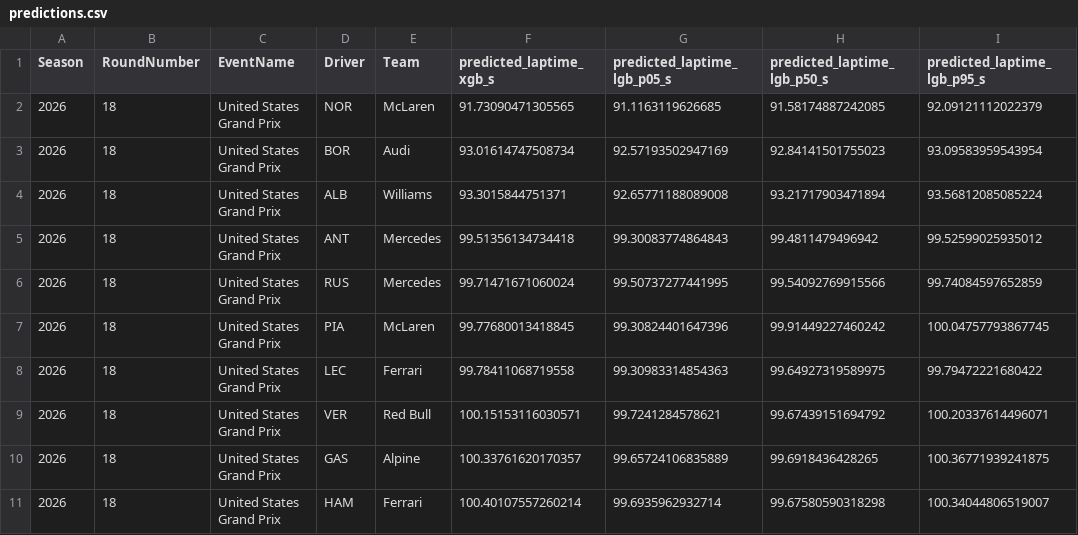
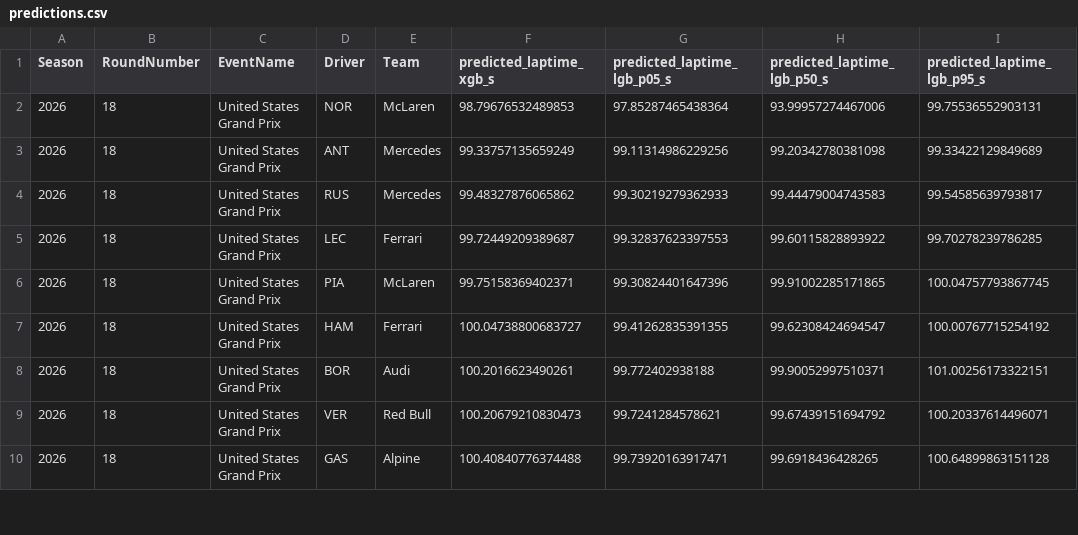
Before and after one commit to JuanjoRestrepo/f1_2026_predictions, a CSV file: reports/2026/United_States_Grand_Prix/results/predictions.csv, drawn as a sheet; only a part is shown; the diff covers the shown part only.

Commit message:
Measure driver pace per circuit, not across the season's track mix (#30)
The simulator's driver delta was

    Driver_Season_Median - Global_Season_Median

where Driver_Season_Median is the driver's median lap time pooled across every
circuit in the current-season window. A pooled median mostly measures *which*
circuits a driver has laps at: the window mixes tracks whose lap times differ by
more than ten seconds, so whoever has the most laps at a short circuit reads as
seconds per lap faster than whoever has the most at a long one.

For the United States Grand Prix that produced a 13.554s spread in driver delta
against a real field spread of ~5s, and the published predictions carried it
almost unchanged (13.52s). The tell was that NOR/BOR/ALB shared the same fastest
lap as the rest of the field (~82-84s) but a 6-8s faster median, because 52-54%
of their laps came from round 1 (Australia, 84.8s median lap) versus 0% for HUL,
HAD and BOT. Correlation between Australia lap-share and pooled median: -0.61.

Reference each lap to its own round's median instead, reduce each driver to one
observation per round, then take the median across rounds. Lap counts at any
single circuit can no longer move the number. Sector times follow the
window-to-track ratio, which is a property of the two circuits and identical
field-wide, instead of a per-driver scalar whose denominator was the same
contaminated median.

Regenerate round 18 (prediction-only, so no verdict desynchronises): driver
delta spread 13.554s -> 4.897s, published spread 13.519s -> 6.465s. NOR stays
P1 but at 98.8s rather than 91.7s, which is a plausible COTA race lap; ALB moves
P3 -> P13 and BOR P2 -> P7, while HAM P10 -> P6 and BEA P16 -> P10.

Rounds 1-17 are deliberately left as published: their summaries compare
predictions against actual results, and re-verifying those needs FastF1 lap
timing. Every round from 19 onward inherits the fix.

```diff
--- a/reports/2026/United_States_Grand_Prix/results/predictions.csv
+++ b/reports/2026/United_States_Grand_Prix/results/predictions.csv
@@ -1,11 +1,10 @@
 Season,RoundNumber,EventName,Driver,Team,predicted_laptime_xgb_s,predicted_laptime_lgb_p05_s,predicted_laptime_lgb_p50_s,predicted_laptime_lgb_p95_s
-2026,18,United States Grand Prix,NOR,McLaren,91.73090471305565,91.1163119626685,91.58174887242085,92.09121112022379
-2026,18,United States Grand Prix,BOR,Audi,93.01614747508734,92.57193502947169,92.84141501755023,93.09583959543954
-2026,18,United States Grand Prix,ALB,Williams,93.3015844751371,92.65771188089008,93.21717903471894,93.56812085085224
-2026,18,United States Grand Prix,ANT,Mercedes,99.51356134734418,99.30083774864843,99.4811479496942,99.52599025935012
-2026,18,United States Grand Prix,RUS,Mercedes,99.71471671060024,99.50737277441995,99.54092769915566,99.74084597652859
-2026,18,United States Grand Prix,PIA,McLaren,99.77680013418845,99.30824401647396,99.91449227460242,100.04757793867745
-2026,18,United States Grand Prix,LEC,Ferrari,99.78411068719558,99.30983314854363,99.64927319589975,99.79472221680422
-2026,18,United States Grand Prix,VER,Red Bull,100.15153116030571,99.7241284578621,99.67439151694792,100.20337614496071
-2026,18,United States Grand Prix,GAS,Alpine,100.33761620170357,99.65724106835889,99.6918436428265,100.36771939241875
-2026,18,United States Grand Prix,HAM,Ferrari,100.40107557260214,99.6935962932714,99.67580590318298,100.34044806519007
+2026,18,United States Grand Prix,NOR,McLaren,98.79676532489853,97.85287465438364,93.99957274467006,99.75536552903131
+2026,18,United States Grand Prix,ANT,Mercedes,99.33757135659249,99.11314986229256,99.20342780381098,99.33422129849689
+2026,18,United States Grand Prix,RUS,Mercedes,99.48327876065862,99.30219279362933,99.44479004743583,99.54585639793817
+2026,18,United States Grand Prix,LEC,Ferrari,99.72449209389687,99.32837623397553,99.60115828893922,99.70278239786285
+2026,18,United States Grand Prix,PIA,McLaren,99.75158369402371,99.30824401647396,99.91002285171865,100.04757793867745
+2026,18,United States Grand Prix,HAM,Ferrari,100.04738800683727,99.41262835391355,99.62308424694547,100.00767715254192
+2026,18,United States Grand Prix,BOR,Audi,100.2016623490261,99.772402938188,99.90052997510371,101.00256173322151
+2026,18,United States Grand Prix,VER,Red Bull,100.20679210830473,99.7241284578621,99.67439151694792,100.20337614496071
+2026,18,United States Grand Prix,GAS,Alpine,100.40840776374488,99.73920163917471,99.6918436428265,100.64899863151128
```
Also changed, not shown: 3 added rows, 2 removed rows and 44 edited cells elsewhere in this file, reports/2026/United_States_Grand_Prix/results/standings.csv, 2 other files.
